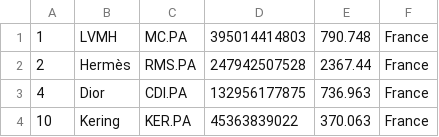
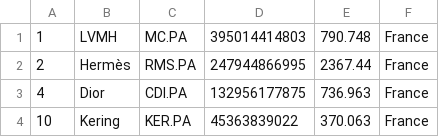
Before and after one commit to stephcarrv/merida-june-6-2024, a CSV file: companies_france.csv, drawn as a sheet.

```diff
--- a/companies_france.csv
+++ b/companies_france.csv
@@ -1,3 +1,3 @@
 "1","LVMH","MC.PA","395014414803","790.748","France"
-"2","Hermès","RMS.PA","247942507528","2367.44","France"
+"2","Hermès","RMS.PA","247944866995","2367.44","France"
 "4","Dior","CDI.PA","132956177875","736.963","France"
```
Also changed, not shown: companies-all.csv, companies_germany.csv.
